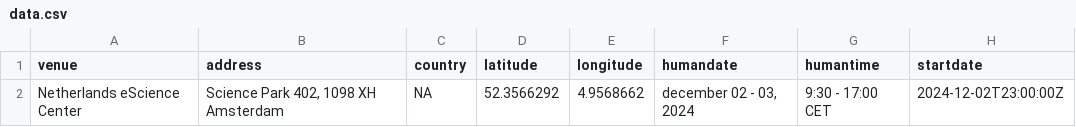
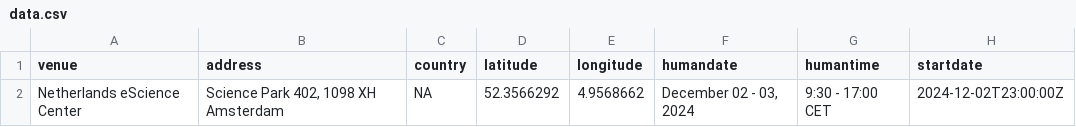
Before and after one commit to esciencecenter-digital-skills/2024-12-03-ds-gpu, a CSV file: _data/data.csv, drawn as a sheet; only a part is shown; the diff names each change by its address in the sheet, - before the commit and + after, or states it on an @@ line.

Commit message:
Capitalize December

```diff
--- a/_data/data.csv
+++ b/_data/data.csv
-F2 (humandate): december 02 - 03, 2024
+F2 (humandate): December 02 - 03, 2024
```
